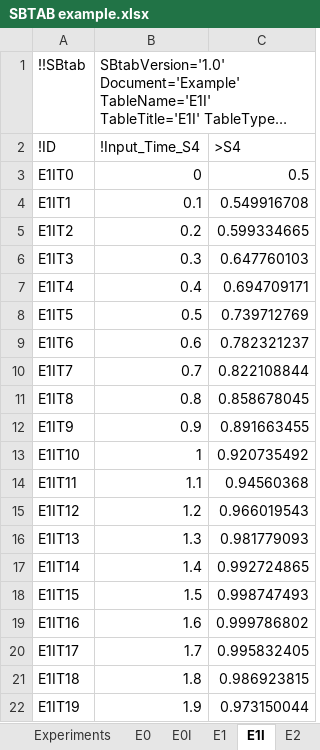
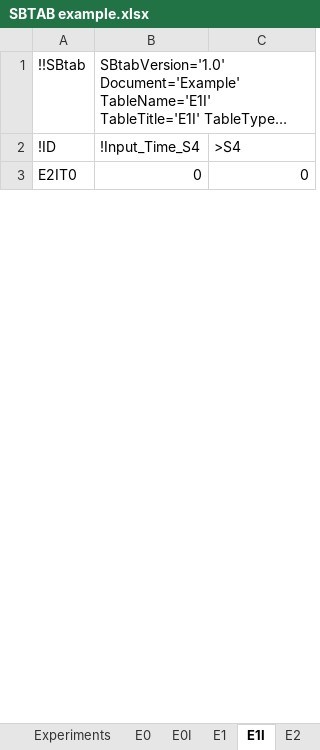
Before and after one commit to jpgsantos/Subcellular_workflow, an Excel workbook: Matlab/Model/Model_Example/SBTAB example.xlsx, sheet E1I, drawn as a sheet; only a part is shown; long unchanged cells end in …; values as stored, in another font and other column widths than the file's, no borders; removed rows and columns are numbered as before the commit, all else as after; the diff covers the shown part only; the diff names each change by its address in the sheet, - before the commit and + after, or states it on an @@ line.

```diff
--- a/Matlab/Model/Model_Example/SBTAB example.xlsx (sheet E1I)
+++ b/Matlab/Model/Model_Example/SBTAB example.xlsx (sheet E1I)
-row 3: E1IT0 | 0 | 0.5
-row 4: E1IT1 | 0.1 | 0.549916708
-row 5: E1IT2 | 0.2 | 0.599334665
-row 6: E1IT3 | 0.3 | 0.647760103
-row 7: E1IT4 | 0.4 | 0.694709171
-row 8: E1IT5 | 0.5 | 0.739712769
-row 9: E1IT6 | 0.6 | 0.782321237
-row 10: E1IT7 | 0.7 | 0.822108844
-row 11: E1IT8 | 0.8 | 0.858678045
-row 12: E1IT9 | 0.9 | 0.891663455
-row 13: E1IT10 | 1 | 0.920735492
-row 14: E1IT11 | 1.1 | 0.94560368
-row 15: E1IT12 | 1.2 | 0.966019543
-row 16: E1IT13 | 1.3 | 0.981779093
-row 17: E1IT14 | 1.4 | 0.992724865
-row 18: E1IT15 | 1.5 | 0.998747493
-row 19: E1IT16 | 1.6 | 0.999786802
-row 20: E1IT17 | 1.7 | 0.995832405
-row 21: E1IT18 | 1.8 | 0.986923815
-row 22: E1IT19 | 1.9 | 0.973150044
+row 3: E2IT0 | 0 | 0
```
Also changed, not shown: 1 added row, 80 removed rows and 2 edited cells elsewhere in this sheet, sheet E2, sheet E1, sheet E2I, other sheet tabs, charts or pictures, 6 other files.
